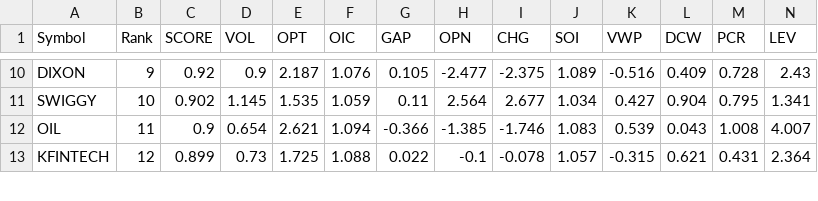
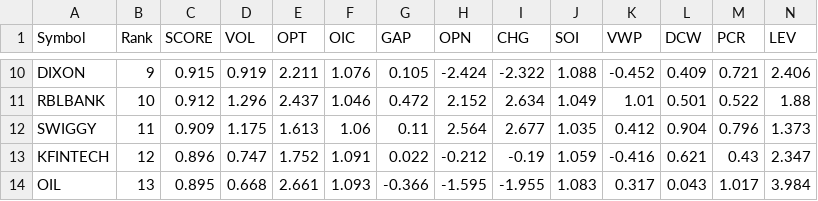
Before and after one commit to kumarshivuppcl-svg/morning-signal-bot, a CSV file: data/top15_2026-09-22.csv, drawn as a sheet; only a part is shown, gaps mark what is left out; removed rows and columns are numbered as before the commit, all else as after; rows hold the shown columns only; the diff covers the shown part only; the diff names each change by its address in the sheet, - before the commit and + after, or states it on an @@ line.

```diff
--- a/data/top15_2026-09-22.csv
+++ b/data/top15_2026-09-22.csv
-C10 (SCORE): 0.92
+C10 (SCORE): 0.915
-D10 (VOL): 0.9
+D10 (VOL): 0.919
-E10 (OPT): 2.187
+E10 (OPT): 2.211
-H10 (OPN): -2.477
+H10 (OPN): -2.424
-I10 (CHG): -2.375
+I10 (CHG): -2.322
-J10 (SOI): 1.089
+J10 (SOI): 1.088
-K10 (VWP): -0.516
+K10 (VWP): -0.452
-M10 (PCR): 0.728
+M10 (PCR): 0.721
-N10 (LEV): 2.43
+N10 (LEV): 2.406
+row 11: RBLBANK | 10 | 0.912 | 1.296 | 2.437 | 1.046 | 0.472 | 2.152 | 2.634 | 1.049 | 1.01 | 0.501 | 0.522 | 1.88
-B12 (Rank): 10
+B12 (Rank): 11
-C12 (SCORE): 0.902
+C12 (SCORE): 0.909
-D12 (VOL): 1.145
+D12 (VOL): 1.175
-E12 (OPT): 1.535
+E12 (OPT): 1.613
-F12 (OIC): 1.059
+F12 (OIC): 1.06
-J12 (SOI): 1.034
+J12 (SOI): 1.035
-K12 (VWP): 0.427
+K12 (VWP): 0.412
-M12 (PCR): 0.795
+M12 (PCR): 0.796
-N12 (LEV): 1.341
+N12 (LEV): 1.373
-row 12: OIL | 11 | 0.9 | 0.654 | 2.621 | 1.094 | -0.366 | -1.385 | -1.746 | 1.083 | 0.539 | 0.043 | 1.008 | 4.007
-C13 (SCORE): 0.899
+C13 (SCORE): 0.896
-D13 (VOL): 0.73
+D13 (VOL): 0.747
-E13 (OPT): 1.725
+E13 (OPT): 1.752
-F13 (OIC): 1.088
+F13 (OIC): 1.091
-H13 (OPN): -0.1
+H13 (OPN): -0.212
-I13 (CHG): -0.078
+I13 (CHG): -0.19
-J13 (SOI): 1.057
+J13 (SOI): 1.059
-K13 (VWP): -0.315
+K13 (VWP): -0.416
-M13 (PCR): 0.431
+M13 (PCR): 0.43
-N13 (LEV): 2.364
+N13 (LEV): 2.347
+row 14: OIL | 13 | 0.895 | 0.668 | 2.661 | 1.093 | -0.366 | -1.595 | -1.955 | 1.083 | 0.317 | 0.043 | 1.017 | 3.984
```
Also changed, not shown: 1 removed row and 84 edited cells elsewhere in this file, 1 other file.
